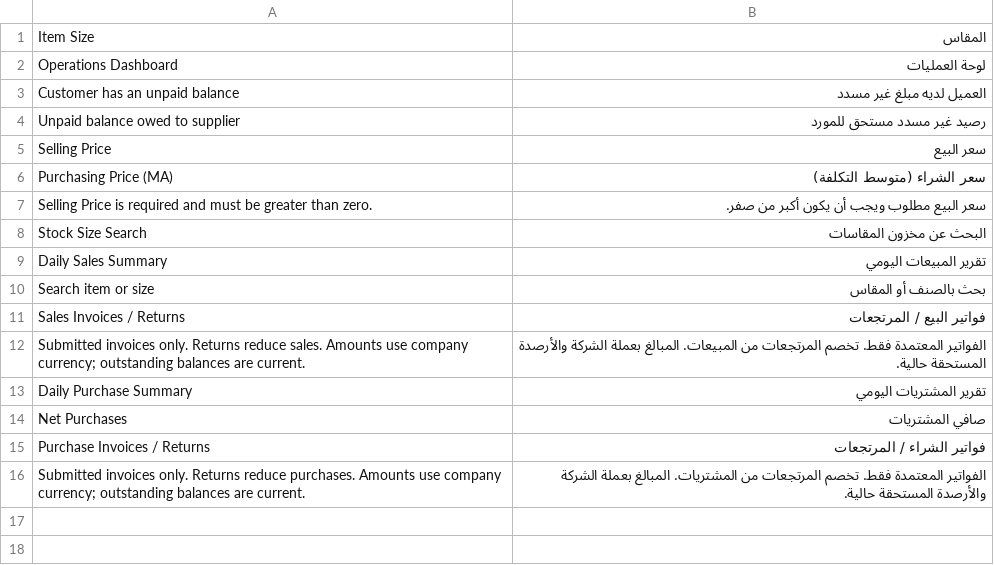
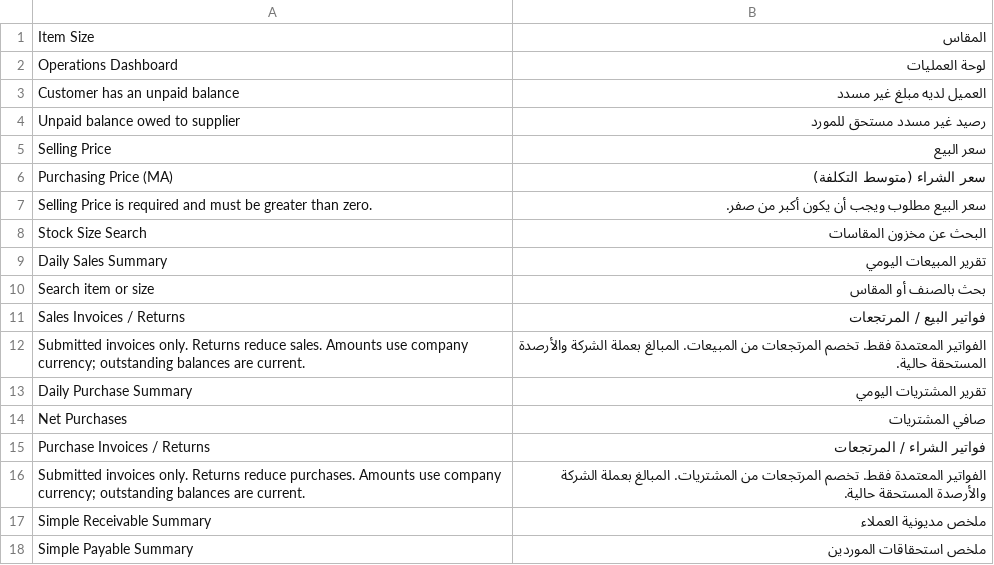
Before and after one commit to 00JIMMY00/elsakr_app, a CSV file: elsakr_app/translations/ar.csv, drawn as a sheet; the diff names each change by its address in the sheet, - before the commit and + after, or states it on an @@ line.

```diff
--- a/elsakr_app/translations/ar.csv
+++ b/elsakr_app/translations/ar.csv
+row 17: Simple Receivable Summary | ملخص مديونية العملاء
+row 18: Simple Payable Summary | ملخص استحقاقات الموردين
```
Also changed, not shown: 20 other files.
